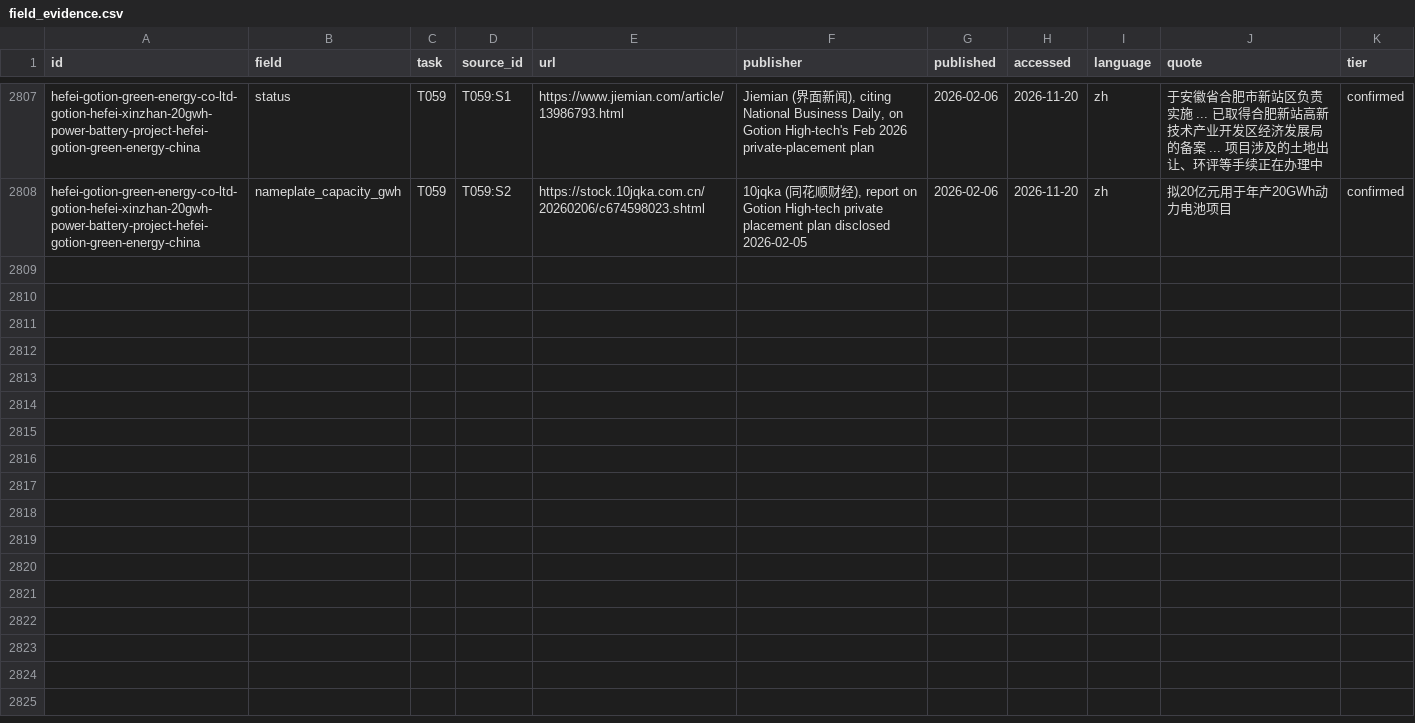
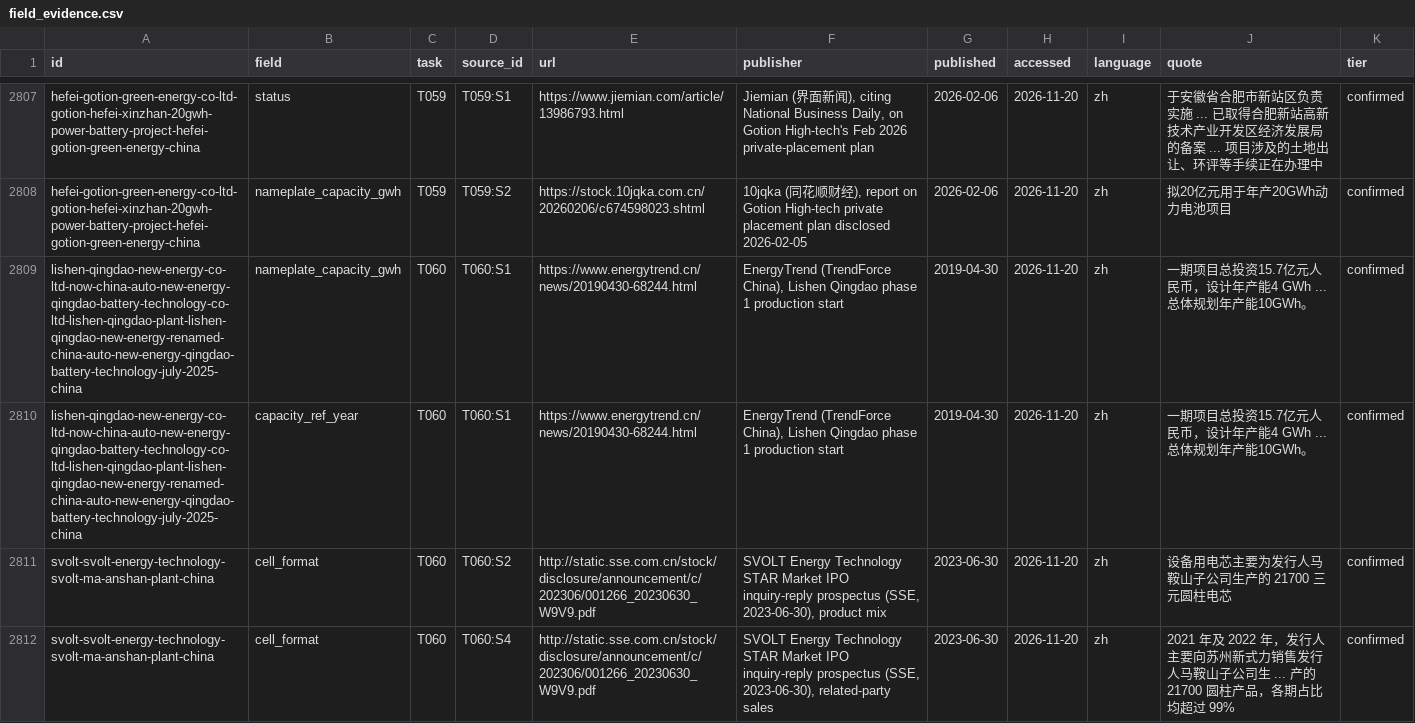
Before and after one commit to dmw24/BatteryFactory, a CSV file: data/field_evidence.csv, drawn as a sheet; only a part is shown, gaps mark what is left out; the diff covers the shown part only; the diff names each change by its address in the sheet, - before the commit and + after, or states it on an @@ line.

```diff
--- a/data/field_evidence.csv
+++ b/data/field_evidence.csv
+row 2809: lishen-qingdao-new-energy-co-ltd-now-china-auto-new-energy-qingdao-battery-technology-co-ltd-lishen-qingdao-plant-lishen-qingdao-new-energy-renamed-china-auto-new-energy-qingdao-battery-technology-july-2025-china | nameplate_capacity_gwh | T060 | T060:S1 | https://www.energytrend.cn/news/20190430-68244.html | EnergyTrend (TrendForce China), Lishen Qingdao phase 1 production start | 2019-04-30 | 2026-11-20 | zh | 一期项目总投资15.7亿元人民币，设计年产能4 GWh ... 总体规划年产能10GWh。 | confirmed
+row 2810: lishen-qingdao-new-energy-co-ltd-now-china-auto-new-energy-qingdao-battery-technology-co-ltd-lishen-qingdao-plant-lishen-qingdao-new-energy-renamed-china-auto-new-energy-qingdao-battery-technology-july-2025-china | capacity_ref_year | T060 | T060:S1 | https://www.energytrend.cn/news/20190430-68244.html | EnergyTrend (TrendForce China), Lishen Qingdao phase 1 production start | 2019-04-30 | 2026-11-20 | zh | 一期项目总投资15.7亿元人民币，设计年产能4 GWh ... 总体规划年产能10GWh。 | confirmed
+row 2811: svolt-svolt-energy-technology-svolt-ma-anshan-plant-china | cell_format | T060 | T060:S2 | http://static.sse.com.cn/stock/disclosure/announcement/c/202306/001266_20230630_W9V9.pdf | SVOLT Energy Technology STAR Market IPO inquiry-reply prospectus (SSE, 2023-06-30), product mix | 2023-06-30 | 2026-11-20 | zh | 设备用电芯主要为发行人马鞍山子公司生产的 21700 三元圆柱电芯 | confirmed
+row 2812: svolt-svolt-energy-technology-svolt-ma-anshan-plant-china | cell_format | T060 | T060:S4 | http://static.sse.com.cn/stock/disclosure/announcement/c/202306/001266_20230630_W9V9.pdf | SVOLT Energy Technology STAR Market IPO inquiry-reply prospectus (SSE, 2023-06-30), related-party sales | 2023-06-30 | 2026-11-20 | zh | 2021 年及 2022 年，发行人主要向苏州新式力销售发行人马鞍山子公司生 ... 产的 21700 圆柱产品，各期占比均超过 99% | confirmed
```
Also changed, not shown: 9 added rows elsewhere in this file, capacity_by_year.csv, capacity_by_year_region.csv, 8 other files.
